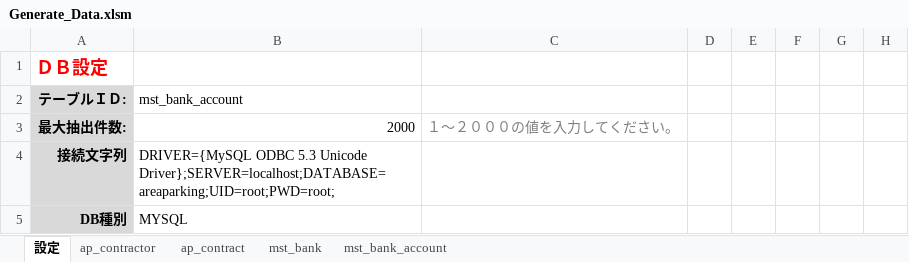
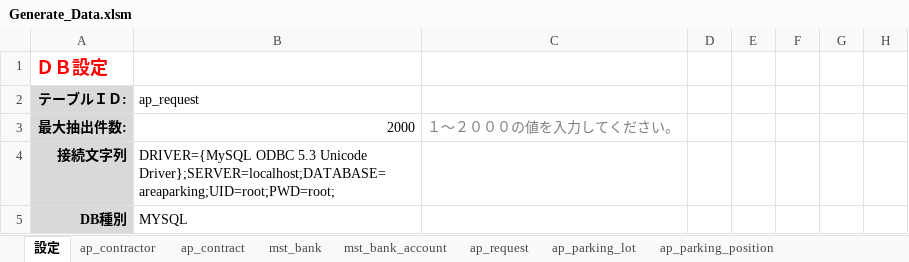
Before and after one commit to YangWanjun/areaparking, an Excel workbook: data/Generate_Data.xlsm, sheet 設定, drawn as a sheet; only a part is shown; values as stored, in another font and other column widths than the file's, no borders; the diff names each change by its address in the sheet, - before the commit and + after, or states it on an @@ line.

```diff
--- a/data/Generate_Data.xlsm (sheet 設定)
+++ b/data/Generate_Data.xlsm (sheet 設定)
+sheet tab: ap_request
+sheet tab: ap_parking_lot
+sheet tab: ap_parking_position
-B2: mst_bank_account
+B2: ap_request
```
Also changed, not shown: sheet ap_contract, sheet ap_contractor, sheet mst_bank_account, hidden cells, 21 other files.
